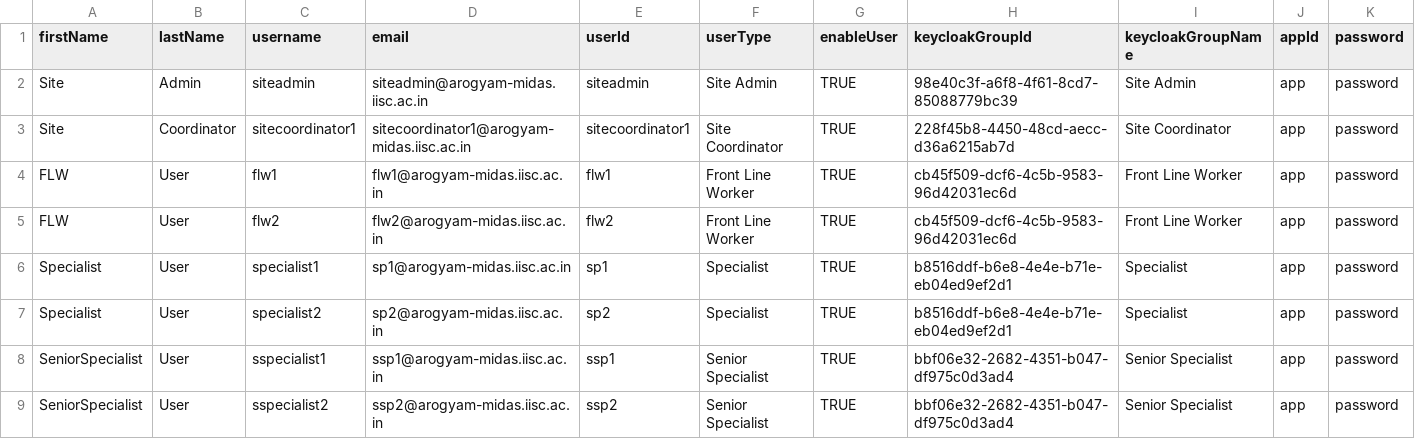
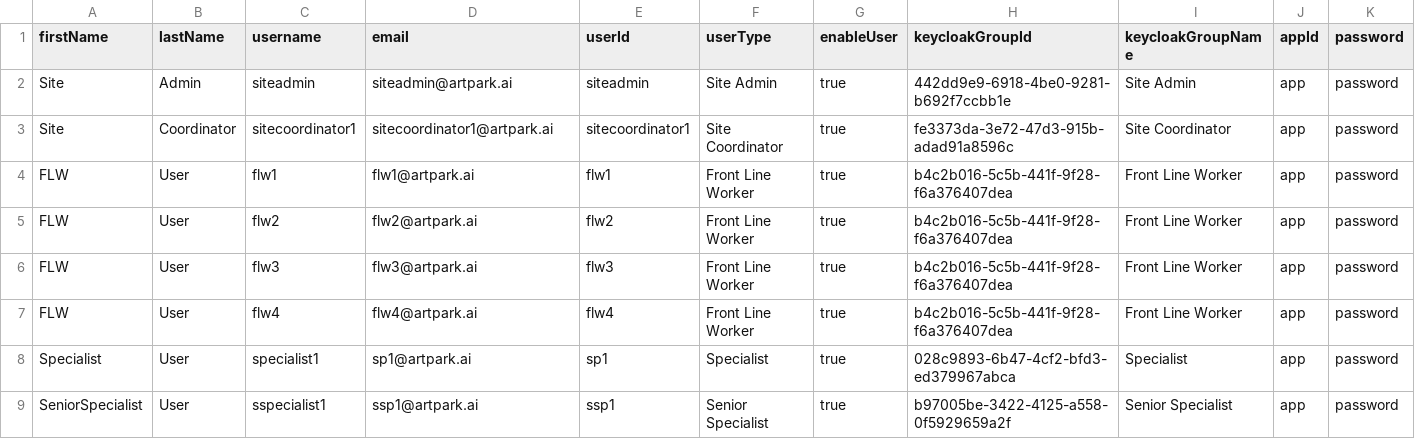
Before and after one commit to anilachary67p/fhir-tooling, a CSV file: importer/csv/users.csv, drawn as a sheet.

```diff
--- a/importer/csv/users.csv
+++ b/importer/csv/users.csv
@@ -1,9 +1,9 @@
 firstName,lastName,username,email,userId,userType,enableUser,keycloakGroupId,keycloakGroupName,appId,password
-Site,Admin,siteadmin,siteadmin@arogyam-midas.iisc.ac.in,siteadmin,Site Admin,TRUE,98e40c3f-a6f8-4f61-8cd7-85088779bc39,Site Admin,app,password
-Site,Coordinator,sitecoordinator1,sitecoordinator1@arogyam-midas.iisc.ac.in,sitecoordinator1,Site Coordinator,TRUE,228f45b8-4450-48cd-aecc-d36a6215ab7d,Site Coordinator,app,password
-FLW,User,flw1,flw1@arogyam-midas.iisc.ac.in,flw1,Front Line Worker,TRUE,cb45f509-dcf6-4c5b-9583-96d42031ec6d,Front Line Worker,app,password
-FLW,User,flw2,flw2@arogyam-midas.iisc.ac.in,flw2,Front Line Worker,TRUE,cb45f509-dcf6-4c5b-9583-96d42031ec6d,Front Line Worker,app,password
-Specialist,User,specialist1,sp1@arogyam-midas.iisc.ac.in,sp1,Specialist,TRUE,b8516ddf-b6e8-4e4e-b71e-eb04ed9ef2d1,Specialist,app,password
-Specialist,User,specialist2,sp2@arogyam-midas.iisc.ac.in,sp2,Specialist,TRUE,b8516ddf-b6e8-4e4e-b71e-eb04ed9ef2d1,Specialist,app,password
-SeniorSpecialist,User,sspecialist1,ssp1@arogyam-midas.iisc.ac.in,ssp1,Senior Specialist,TRUE,bbf06e32-2682-4351-b047-df975c0d3ad4,Senior Specialist,app,password
-SeniorSpecialist,User,sspecialist2,ssp2@arogyam-midas.iisc.ac.in,ssp2,Senior Specialist,TRUE,bbf06e32-2682-4351-b047-df975c0d3ad4,Senior Specialist,app,password
+Site,Admin,siteadmin,siteadmin@artpark.ai,siteadmin,Site Admin,true,442dd9e9-6918-4be0-9281-b692f7ccbb1e,Site Admin,app,password
+Site,Coordinator,sitecoordinator1,sitecoordinator1@artpark.ai,sitecoordinator1,Site Coordinator,true,fe3373da-3e72-47d3-915b-adad91a8596c,Site Coordinator,app,password
+FLW,User,flw1,flw1@artpark.ai,flw1,Front Line Worker,true,b4c2b016-5c5b-441f-9f28-f6a376407dea,Front Line Worker,app,password
+FLW,User,flw2,flw2@artpark.ai,flw2,Front Line Worker,true,b4c2b016-5c5b-441f-9f28-f6a376407dea,Front Line Worker,app,password
+FLW,User,flw3,flw3@artpark.ai,flw3,Front Line Worker,true,b4c2b016-5c5b-441f-9f28-f6a376407dea,Front Line Worker,app,password
+FLW,User,flw4,flw4@artpark.ai,flw4,Front Line Worker,true,b4c2b016-5c5b-441f-9f28-f6a376407dea,Front Line Worker,app,password
+Specialist,User,specialist1,sp1@artpark.ai,sp1,Specialist,true,028c9893-6b47-4cf2-bfd3-ed379967abca,Specialist,app,password
+SeniorSpecialist,User,sspecialist1,ssp1@artpark.ai,ssp1,Senior Specialist,true,b97005be-3422-4125-a558-0f5929659a2f,Senior Specialist,app,password
```
Also changed, not shown: 26 other files.
